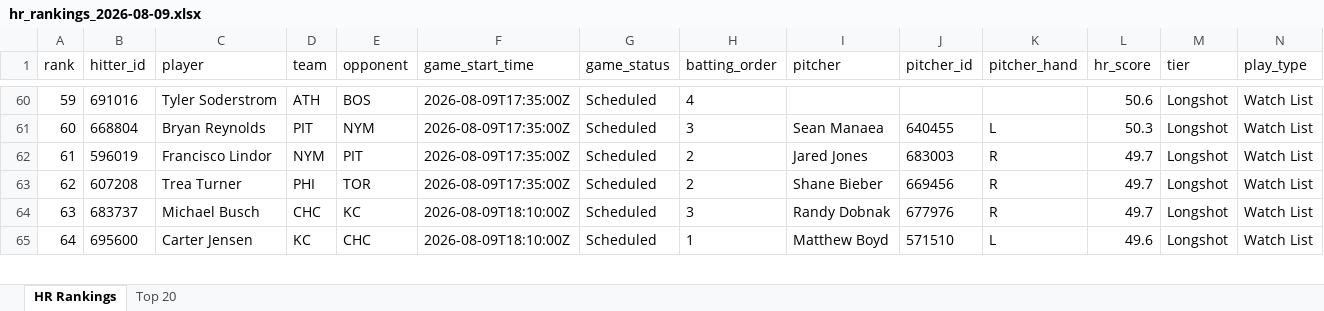
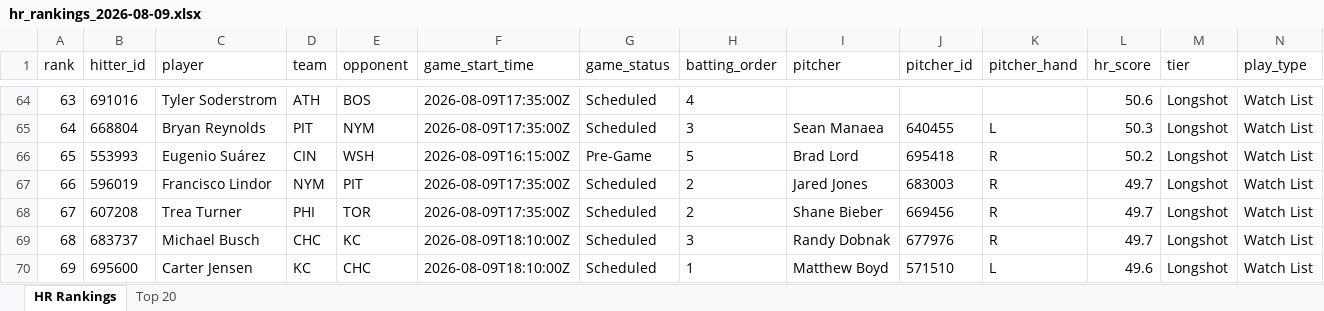
Before and after one commit to etbell28/hitter-tool, an Excel workbook: outputs/daily/hr_rankings_2026-08-09.xlsx, sheet HR Rankings, drawn as a sheet; only a part is shown, gaps mark what is left out; values as stored, in another font and other column widths than the file's, no borders; rows hold the shown columns only; the diff covers the shown part only; the diff names each change by its address in the sheet, - before the commit and + after, or states it on an @@ line.

```diff
--- a/outputs/daily/hr_rankings_2026-08-09.xlsx (sheet HR Rankings)
+++ b/outputs/daily/hr_rankings_2026-08-09.xlsx (sheet HR Rankings)
@@ column A (rank) renumbered between rows 4 and 240 @@
+row 66: 65 | 553993 | Eugenio Suárez | CIN | WSH | 2026-08-09T16:15:00Z | Pre-Game | 5 | Brad Lord | 695418 | R | 50.2 | Longshot | Watch List
```
Also changed, not shown: 16 added rows, 17 removed rows and 29 edited cells elsewhere in this sheet, sheet Top 20, outputs/daily/hr_rankings_2026-08-09_full.xlsx, outputs/hr_rankings.xlsx, 11 other files.
